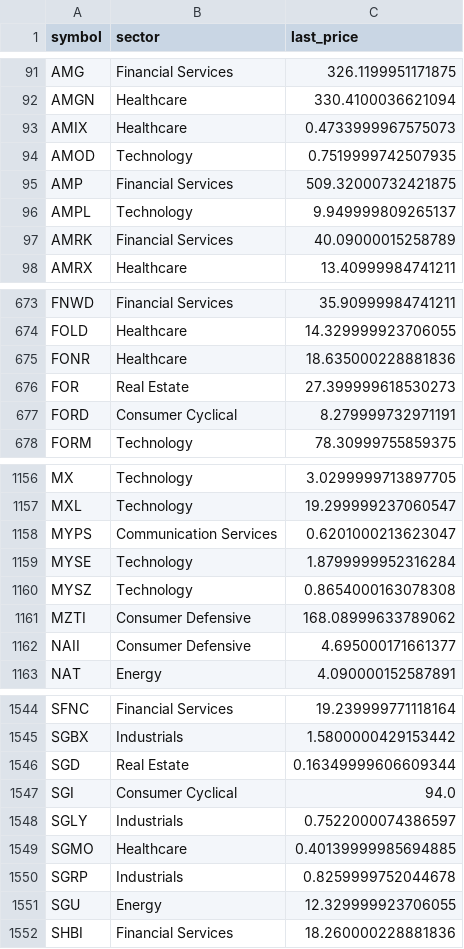
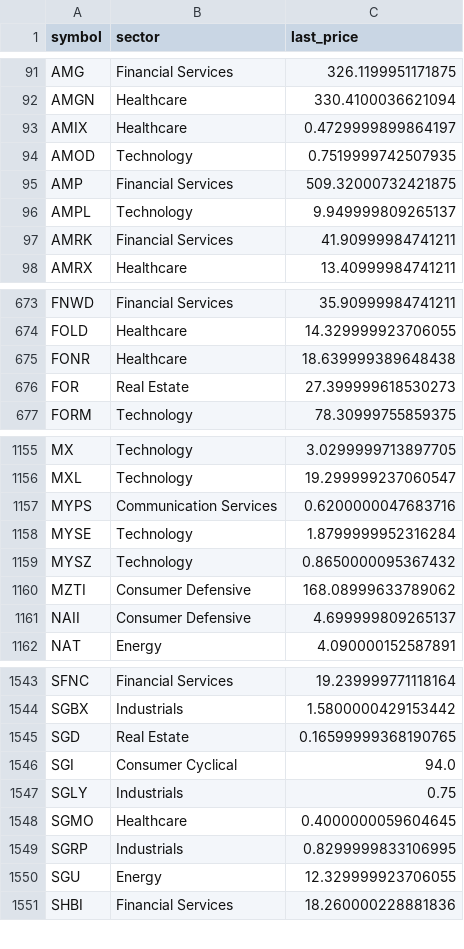
Before and after one commit to babeltechdev/thai-stock-data, a CSV file: symbols_meta_enriched_final_US_dedup.csv, drawn as a sheet; only a part is shown, gaps mark what is left out; the diff covers the shown part only.

```diff
--- a/symbols_meta_enriched_final_US_dedup.csv
+++ b/symbols_meta_enriched_final_US_dedup.csv
@@ -92,3 +92,3 @@ AMG,Financial Services,326.1199951171875
 AMGN,Healthcare,330.4100036621094
-AMIX,Healthcare,0.4733999967575073
+AMIX,Healthcare,0.4729999899864197
 AMOD,Technology,0.7519999742507935
@@ -96,3 +96,3 @@ AMP,Financial Services,509.32000732421875
 AMPL,Technology,9.949999809265137
-AMRK,Financial Services,40.09000015258789
+AMRK,Financial Services,41.90999984741211
 AMRX,Healthcare,13.40999984741211
@@ -674,5 +674,4 @@ FNWD,Financial Services,35.90999984741211
 FOLD,Healthcare,14.329999923706055
-FONR,Healthcare,18.635000228881836
+FONR,Healthcare,18.639999389648438
 FOR,Real Estate,27.399999618530273
-FORD,Consumer Cyclical,8.279999732971191
 FORM,Technology,78.30999755859375
@@ -1157,7 +1156,7 @@ MX,Technology,3.0299999713897705
 MXL,Technology,19.299999237060547
-MYPS,Communication Services,0.6201000213623047
+MYPS,Communication Services,0.6200000047683716
 MYSE,Technology,1.8799999952316284
-MYSZ,Technology,0.8654000163078308
+MYSZ,Technology,0.8650000095367432
 MZTI,Consumer Defensive,168.08999633789062
-NAII,Consumer Defensive,4.695000171661377
+NAII,Consumer Defensive,4.699999809265137
 NAT,Energy,4.090000152587891
@@ -1545,7 +1544,7 @@ SFNC,Financial Services,19.239999771118164
 SGBX,Industrials,1.5800000429153442
-SGD,Real Estate,0.16349999606609344
+SGD,Real Estate,0.16599999368190765
 SGI,Consumer Cyclical,94.0
-SGLY,Industrials,0.7522000074386597
-SGMO,Healthcare,0.40139999985694885
-SGRP,Industrials,0.8259999752044678
+SGLY,Industrials,0.75
+SGMO,Healthcare,0.4000000059604645
+SGRP,Industrials,0.8299999833106995
 SGU,Energy,12.329999923706055
```
Also changed, not shown: 55 edited cells elsewhere in this file, consensus_targets_US.csv, intrinsic_multi_eps_dcf_US.csv, 13 other files.
